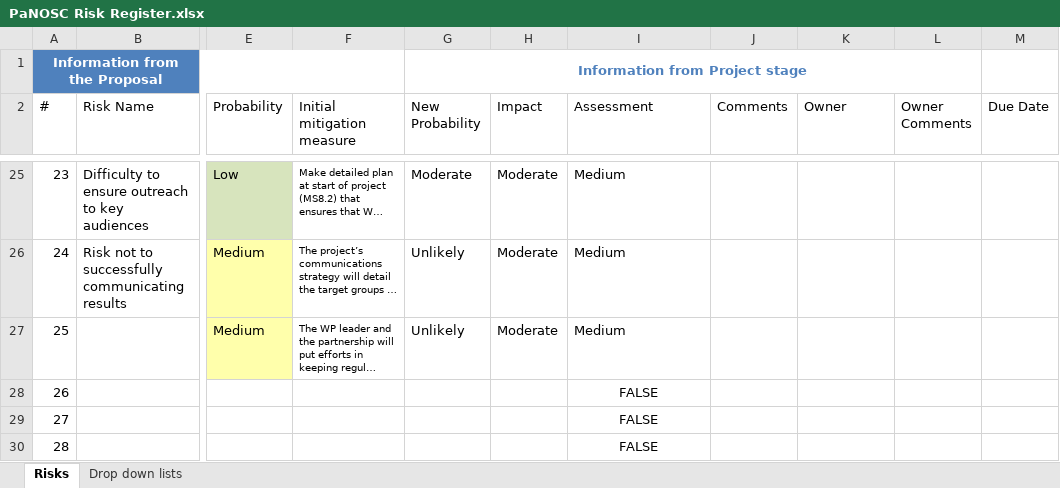
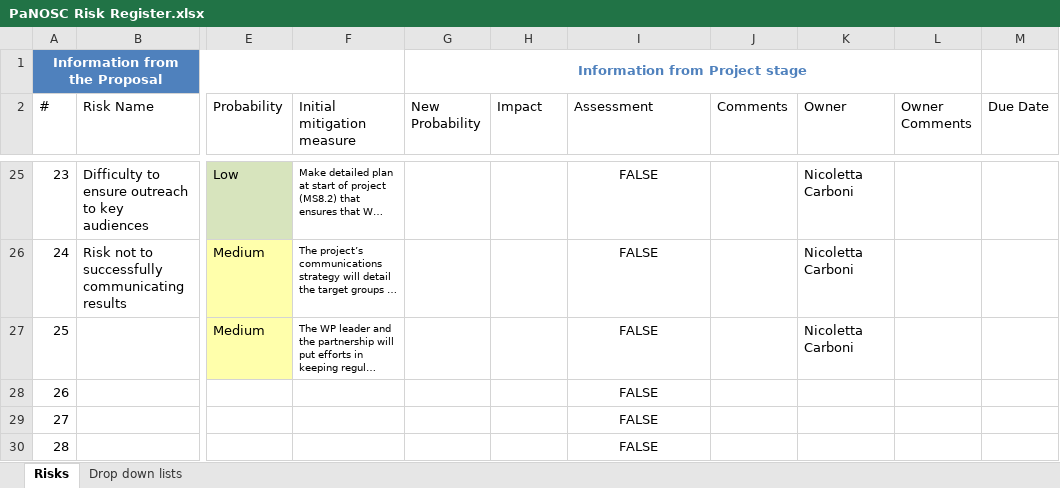
Before and after one commit to panosc-eu/panosc, an Excel workbook: Work Packages/WP1 Management/Risks/PaNOSC Risk Register.xlsx, sheet Risks, drawn as a sheet; only a part is shown, gaps mark what is left out; long unchanged cells end in …; values as stored, in another font and other column widths than the file's, no borders; conditional formats and table styles not drawn; the diff covers the shown part only; the diff names each change by its address in the sheet, - before the commit and + after, or states it on an @@ line.

Commit message:
Updated Risk Register with owners of risks for risks related to a single WP

```diff
--- a/Work Packages/WP1 Management/Risks/PaNOSC Risk Register.xlsx (sheet Risks)
+++ b/Work Packages/WP1 Management/Risks/PaNOSC Risk Register.xlsx (sheet Risks)
-G25 (New Probability): Moderate
+G25 (New Probability): (empty)
-H25:H27 (Impact): Moderate
+H25:H27 (Impact): (empty)
-I25:I27 alignment: left
+I25:I27 alignment: center
-I25:I27 (Assessment): Medium
+I25:I27 (Assessment): FALSE
-K25:K27 (Owner): (empty)
+K25:K27 (Owner): Nicoletta Carboni
-G26:G27 (New Probability): Unlikely
+G26:G27 (New Probability): (empty)
```
Also changed, not shown: 81 edited cells and cell formats elsewhere in this sheet.
